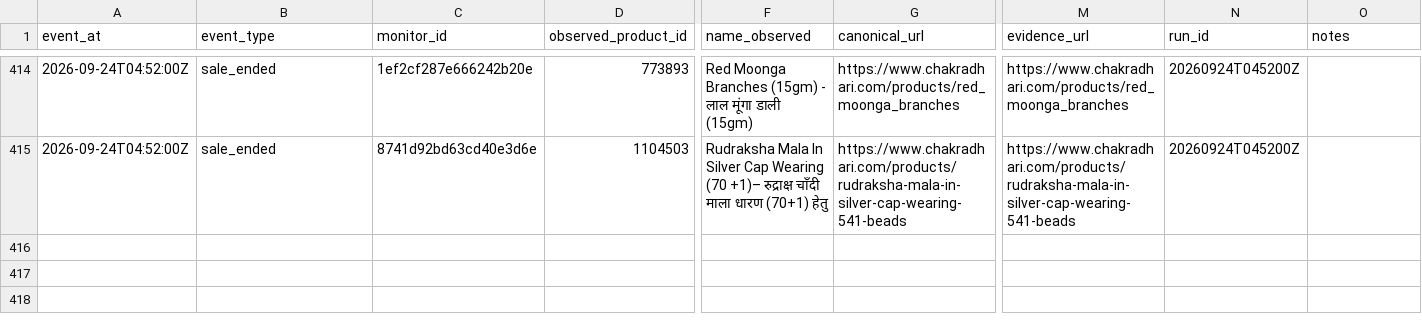
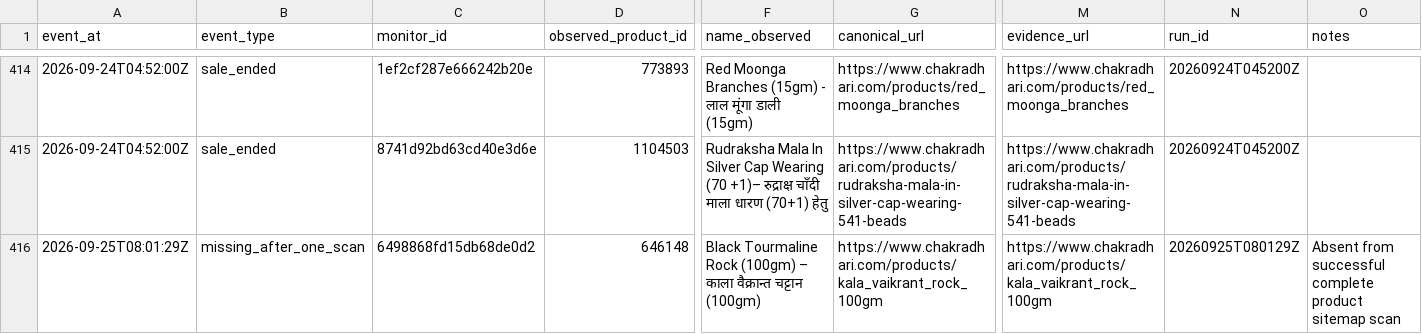
Before and after one commit to yashodhank/chakradhari-catalog-watch, a CSV file: data/change-events.csv, drawn as a sheet; only a part is shown, gaps mark what is left out; rows hold the shown columns only; the diff names each change by its address in the sheet, - before the commit and + after, or states it on an @@ line.

```diff
--- a/data/change-events.csv
+++ b/data/change-events.csv
+row 416: 2026-09-25T08:01:29Z | missing_after_one_scan | 6498868fd15db68de0d2 | 646148 | Black Tourmaline Rock (100gm) – काला वैक्रान्त चट्टान (100gm) | https://www.chakradhari.com/products/kala_vaikrant_rock_100gm | https://www.chakradhari.com/products/kala_vaikrant_rock_100gm | 20260925T080129Z | Absent from successful complete product sitemap scan
```
Also changed, not shown: 20 other files.
